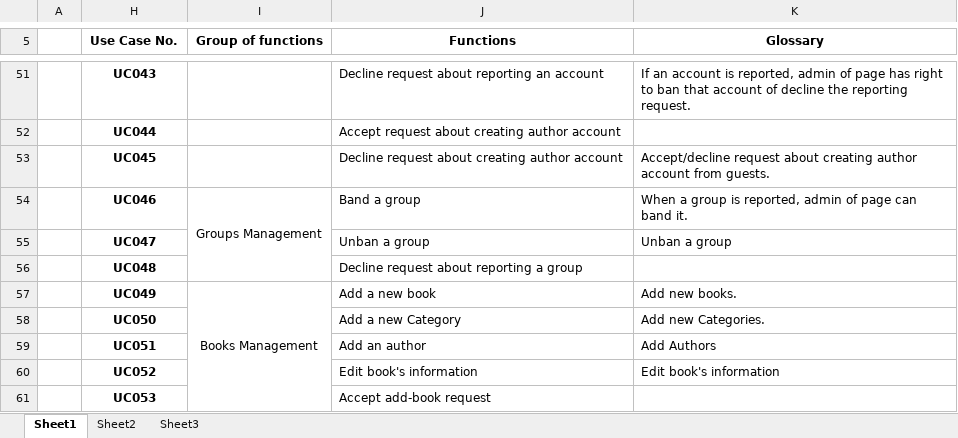
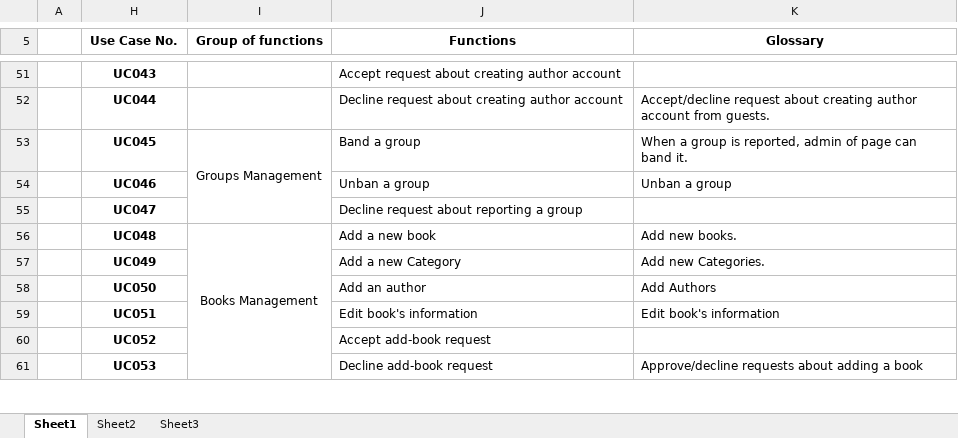
Before and after one commit to sangnvus/201609JS02, an Excel workbook: WIP/Documents/UseCase Diagram/BSN_List of UseCase.xlsx, sheet Sheet1, drawn as a sheet; only a part is shown, gaps mark what is left out; values as stored, in another font and other column widths than the file's, no borders; removed rows and columns are numbered as before the commit, all else as after; the diff covers the shown part only; the diff names each change by its address in the sheet, - before the commit and + after, or states it on an @@ line.

```diff
--- a/WIP/Documents/UseCase Diagram/BSN_List of UseCase.xlsx (sheet Sheet1)
+++ b/WIP/Documents/UseCase Diagram/BSN_List of UseCase.xlsx (sheet Sheet1)
-J51 (Functions): Decline request about reporting an account
+J51 (Functions): Accept request about creating author account
-K51 (Glossary): If an account is reported, admin of page has right to ban that account of decline the reporting request.
+K51 (Glossary): (empty)
-J52 (Functions): Accept request about creating author account
+J52 (Functions): Decline request about creating author account
-K52 (Glossary): (empty)
+K52 (Glossary): Accept/decline request about creating author account from guests.
-I53 (Group of functions): (empty)
+I53 (Group of functions): Groups Management
+I53:I55 merged
-J53 (Functions): Decline request about creating author account
+J53 (Functions): Band a group
-K53 (Glossary): Accept/decline request about creating author account from guests.
+K53 (Glossary): When a group is reported, admin of page can band it.
-I54 (Group of functions): Groups Management
+I54 (Group of functions): (empty)
-I54:I56 merged
-J54 (Functions): Band a group
+J54 (Functions): Unban a group
-K54 (Glossary): When a group is reported, admin of page can band it.
+K54 (Glossary): Unban a group
-J55 (Functions): Unban a group
+J55 (Functions): Decline request about reporting a group
-K55 (Glossary): Unban a group
+K55 (Glossary): (empty)
-I56 (Group of functions): (empty)
+I56 (Group of functions): Books Management
+I56:I61 merged
-J56 (Functions): Decline request about reporting a group
+J56 (Functions): Add a new book
-K56 (Glossary): (empty)
+K56 (Glossary): Add new books.
-I57 (Group of functions): Books Management
+I57 (Group of functions): (empty)
-I57:I62 merged
-J57 (Functions): Add a new book
+J57 (Functions): Add a new Category
-K57 (Glossary): Add new books.
+K57 (Glossary): Add new Categories.
-J58 (Functions): Add a new Category
+J58 (Functions): Add an author
-K58 (Glossary): Add new Categories.
+K58 (Glossary): Add Authors
-J59 (Functions): Add an author
+J59 (Functions): Edit book's information
-K59 (Glossary): Add Authors
+K59 (Glossary): Edit book's information
-J60 (Functions): Edit book's information
+J60 (Functions): Accept add-book request
-K60 (Glossary): Edit book's information
+K60 (Glossary): (empty)
-J61 (Functions): Accept add-book request
+J61 (Functions): Decline add-book request
-K61 (Glossary): (empty)
+K61 (Glossary): Approve/decline requests about adding a book
```
Also changed, not shown: 1 added row, 2 removed rows, 73 edited cells and merged cells elsewhere in this sheet, hidden cells, 1 other file.
